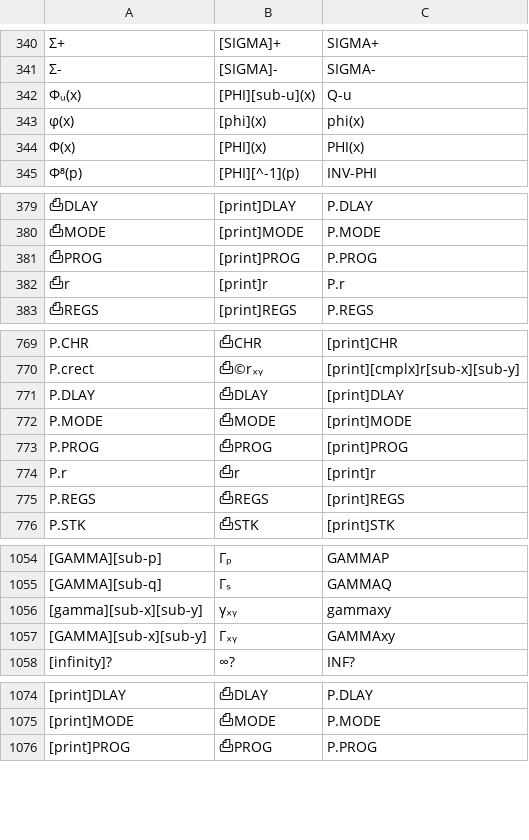
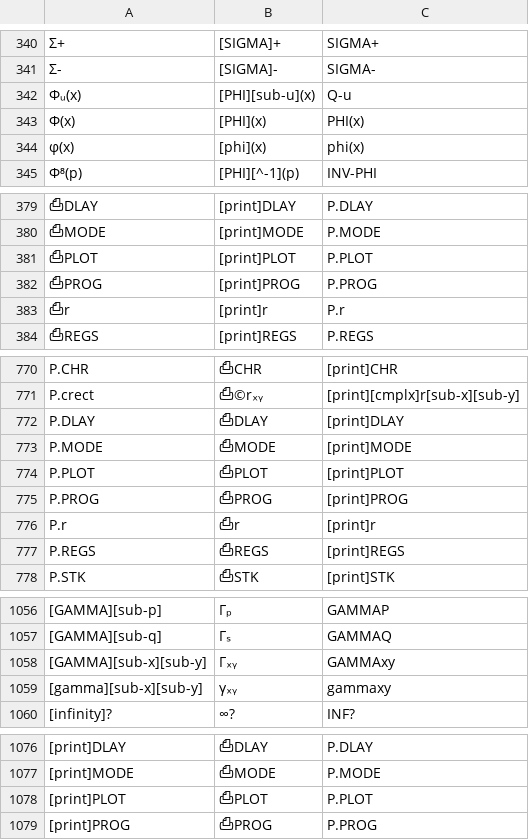
Before and after one commit to rusq/wp34s, a CSV file: branches/complex_mode/tools/command-alias.csv, drawn as a sheet; only a part is shown, gaps mark what is left out; the diff names each change by its address in the sheet, - before the commit and + after, or states it on an @@ line.

```diff
--- a/branches/complex_mode/tools/command-alias.csv
+++ b/branches/complex_mode/tools/command-alias.csv
@@ row 344 moved to row 343: Φ(x) @@
+row 381: ⎙PLOT | [print]PLOT | P.PLOT
+row 774: P.PLOT | ⎙PLOT | [print]PLOT
@@ row 1057 moved to row 1058: [GAMMA][sub-x][sub-y] @@
+row 1078: [print]PLOT | ⎙PLOT | P.PLOT
```
Also changed, not shown: 38 other files.
